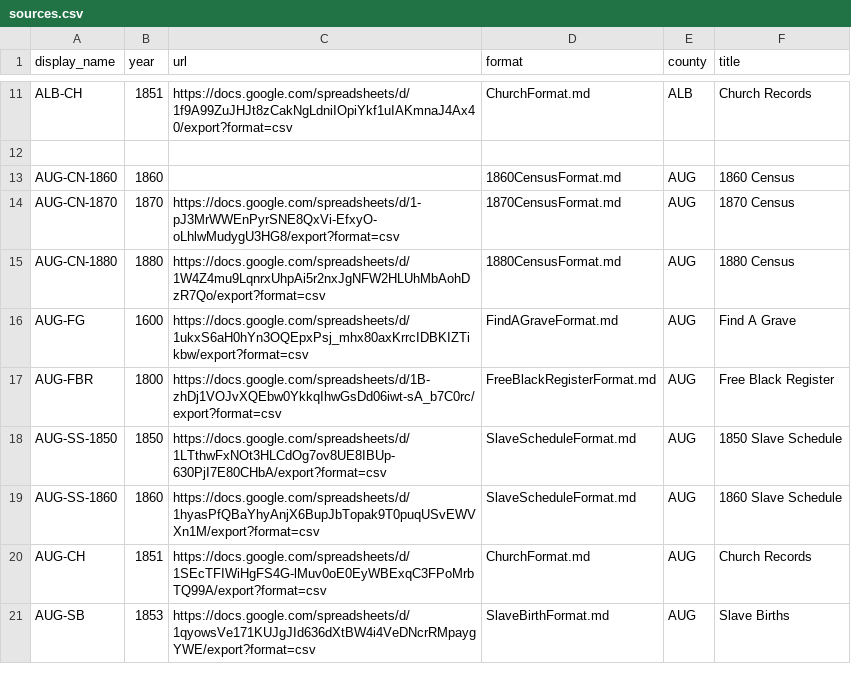
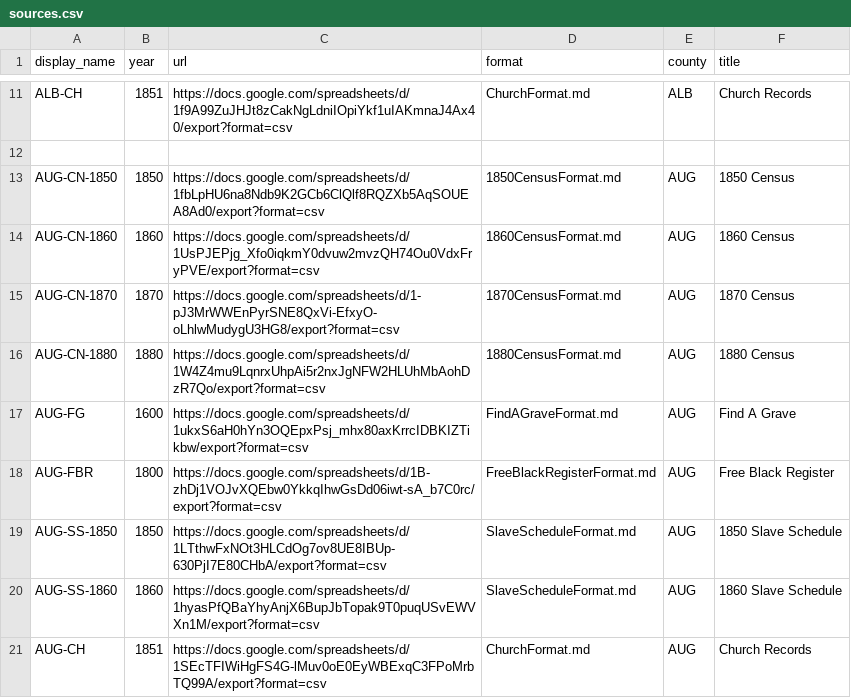
Before and after one commit to bferster/ingest, a CSV file: sources.csv, drawn as a sheet; only a part is shown, gaps mark what is left out; the shorter side is filled out with more unchanged rows.

Commit message:
feat: add census format documentation for 1850, 1860, 1870, and Slave Schedules while updating ingest config

```diff
--- a/sources.csv
+++ b/sources.csv
@@ -12,3 +12,4 @@ ALB-CH,1851,"https://docs.google.com/spreadsheets/d/1f9A99ZuJHJt8zCakNgLdniIOpiY
 
-AUG-CN-1860,1860,"","1860CensusFormat.md","AUG","1860 Census"
+AUG-CN-1850,1850,"https://docs.google.com/spreadsheets/d/1fbLpHU6na8Ndb9K2GCb6ClQlf8RQZXb5AqSOUEA8Ad0/export?format=csv","1850CensusFormat.md","AUG","1850 Census"
+AUG-CN-1860,1860,"https://docs.google.com/spreadsheets/d/1UsPJEPjg_Xfo0iqkmY0dvuw2mvzQH74Ou0VdxFryPVE/export?format=csv","1860CensusFormat.md","AUG","1860 Census"
 AUG-CN-1870,1870,"https://docs.google.com/spreadsheets/d/1-pJ3MrWWEnPyrSNE8QxVi-EfxyO-oLhlwMudygU3HG8/export?format=csv","1870CensusFormat.md","AUG","1870 Census"
```
Also changed, not shown: 5 other files.
